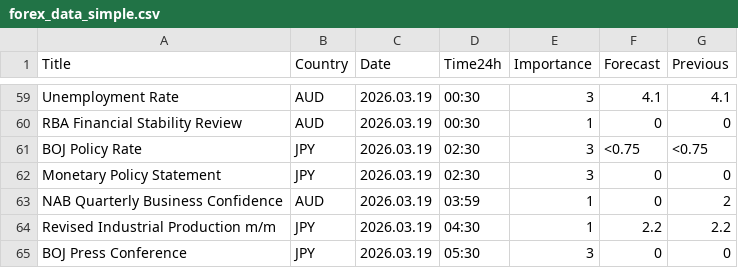
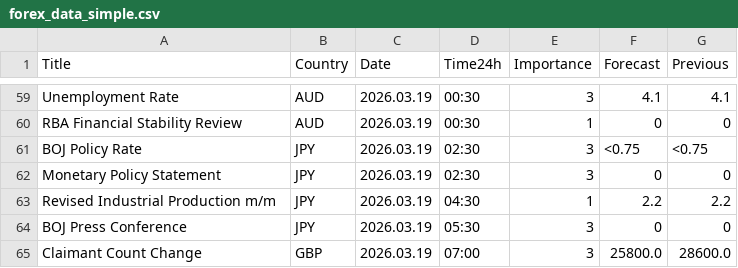
Before and after one commit to CryptoGamerDev/forex-calendar-data, a CSV file: forex_data_simple.csv, drawn as a sheet; only a part is shown, gaps mark what is left out; the shorter side is filled out with more unchanged rows.

```diff
--- a/forex_data_simple.csv
+++ b/forex_data_simple.csv
@@ -62,3 +62,2 @@ BOJ Policy Rate,JPY,2026.03.19,02:30,3,<0.75,<0.75
 Monetary Policy Statement,JPY,2026.03.19,02:30,3,0,0
-NAB Quarterly Business Confidence,AUD,2026.03.19,03:59,1,0,2
 Revised Industrial Production m/m,JPY,2026.03.19,04:30,1,2.2,2.2
```
Also changed, not shown: forex_data_raw.csv.
